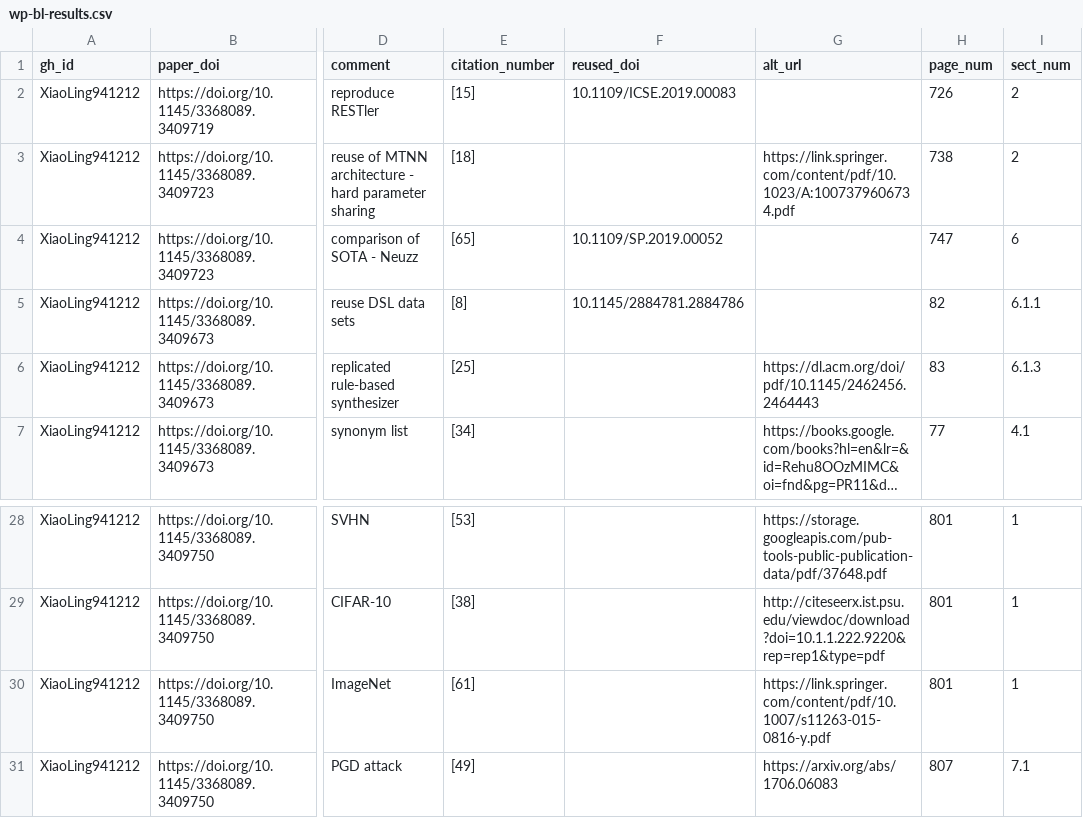
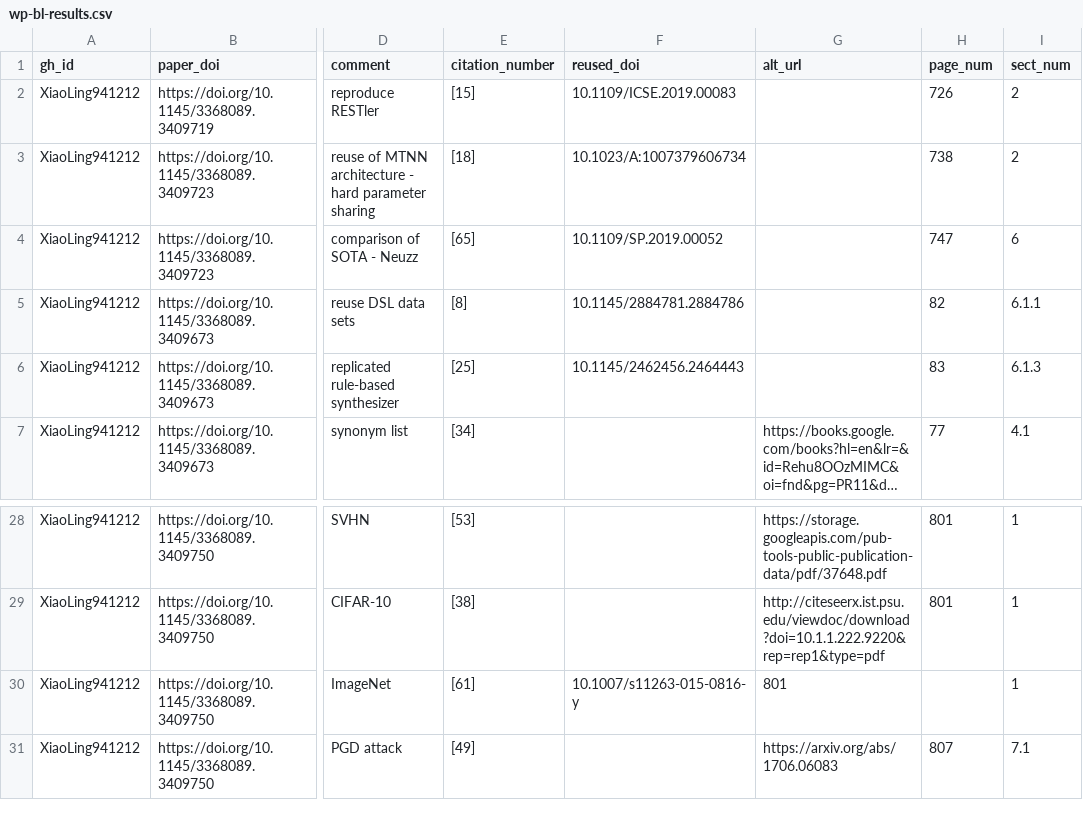
Before and after one commit to department-of-reuse/DoR, a CSV file: workflow/done/wp-bl-results.csv, drawn as a sheet; only a part is shown, gaps mark what is left out; long unchanged cells end in …; the diff names each change by its address in the sheet, - before the commit and + after, or states it on an @@ line.

Commit message:
Data cleanup

```diff
--- a/workflow/done/wp-bl-results.csv
+++ b/workflow/done/wp-bl-results.csv
-F3 (reused_doi): (empty)
+F3 (reused_doi): 10.1023/A:1007379606734
-G3 (alt_url): https://link.springer.com/content/pdf/10.1023/A:1007379606734.pdf
+G3 (alt_url): (empty)
-F6 (reused_doi): (empty)
+F6 (reused_doi): 10.1145/2462456.2464443
-G6 (alt_url): https://dl.acm.org/doi/pdf/10.1145/2462456.2464443
+G6 (alt_url): (empty)
-F30 (reused_doi): (empty)
+F30 (reused_doi): 10.1007/s11263-015-0816-y
-G30 (alt_url): https://link.springer.com/content/pdf/10.1007/s11263-015-0816-y.pdf
+G30 (alt_url): 801
-H30 (page_num): 801
+H30 (page_num): (empty)
```
Also changed, not shown: workflow/done/wp-ac-results.csv, workflow/done/wp-az-results.csv, 7 other files.
